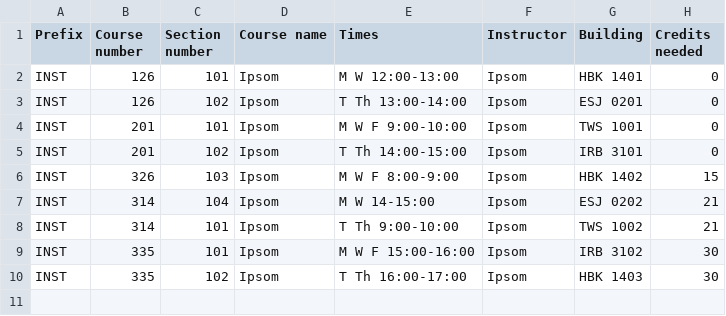
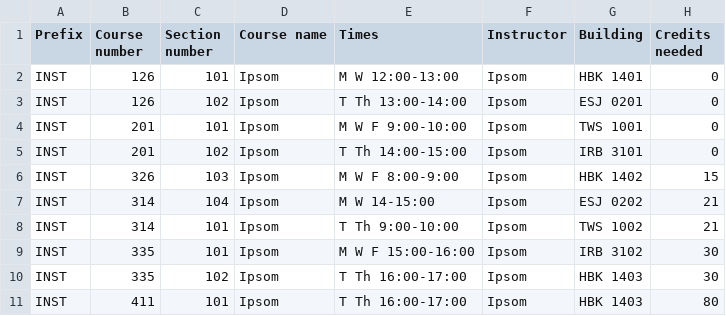
Before and after one commit to mederickg/course-registration-326, a CSV file: sample_data.csv, drawn as a sheet; the diff names each change by its address in the sheet, - before the commit and + after, or states it on an @@ line.

Commit message:
edited course database

```diff
--- a/sample_data.csv
+++ b/sample_data.csv
+row 11: INST | 411 | 101 | Ipsom | T Th 16:00-17:00 | Ipsom | HBK 1403 | 80
```
